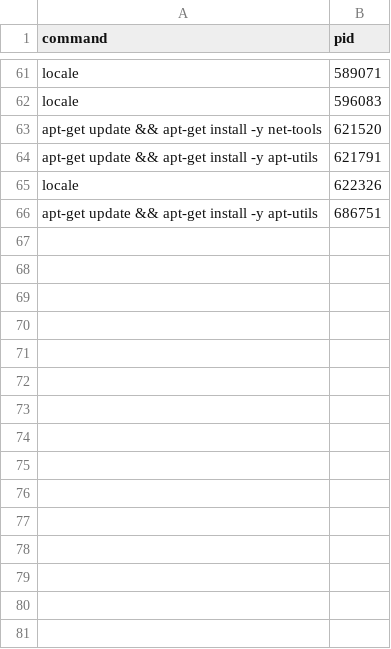
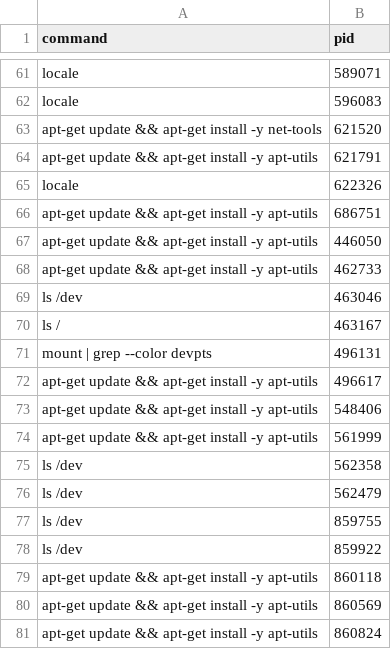
Before and after one commit to KinoThe-Kafkaesque/Ryouiki, a CSV file: childern_status.csv, drawn as a sheet; only a part is shown, gaps mark what is left out.

```diff
--- a/childern_status.csv
+++ b/childern_status.csv
@@ -66 +66,16 @@ locale,622326
 apt-get update && apt-get install -y apt-utils,686751
+apt-get update && apt-get install -y apt-utils,446050
+apt-get update && apt-get install -y apt-utils,462733
+ls /dev,463046
+ls /,463167
+mount | grep --color devpts,496131
+apt-get update && apt-get install -y apt-utils,496617
+apt-get update && apt-get install -y apt-utils,548406
+apt-get update && apt-get install -y apt-utils,561999
+ls /dev,562358
+ls /dev,562479
+ls /dev,859755
+ls /dev,859922
+apt-get update && apt-get install -y apt-utils,860118
+apt-get update && apt-get install -y apt-utils,860569
+apt-get update && apt-get install -y apt-utils,860824
```
Also changed, not shown: 3 other files.
